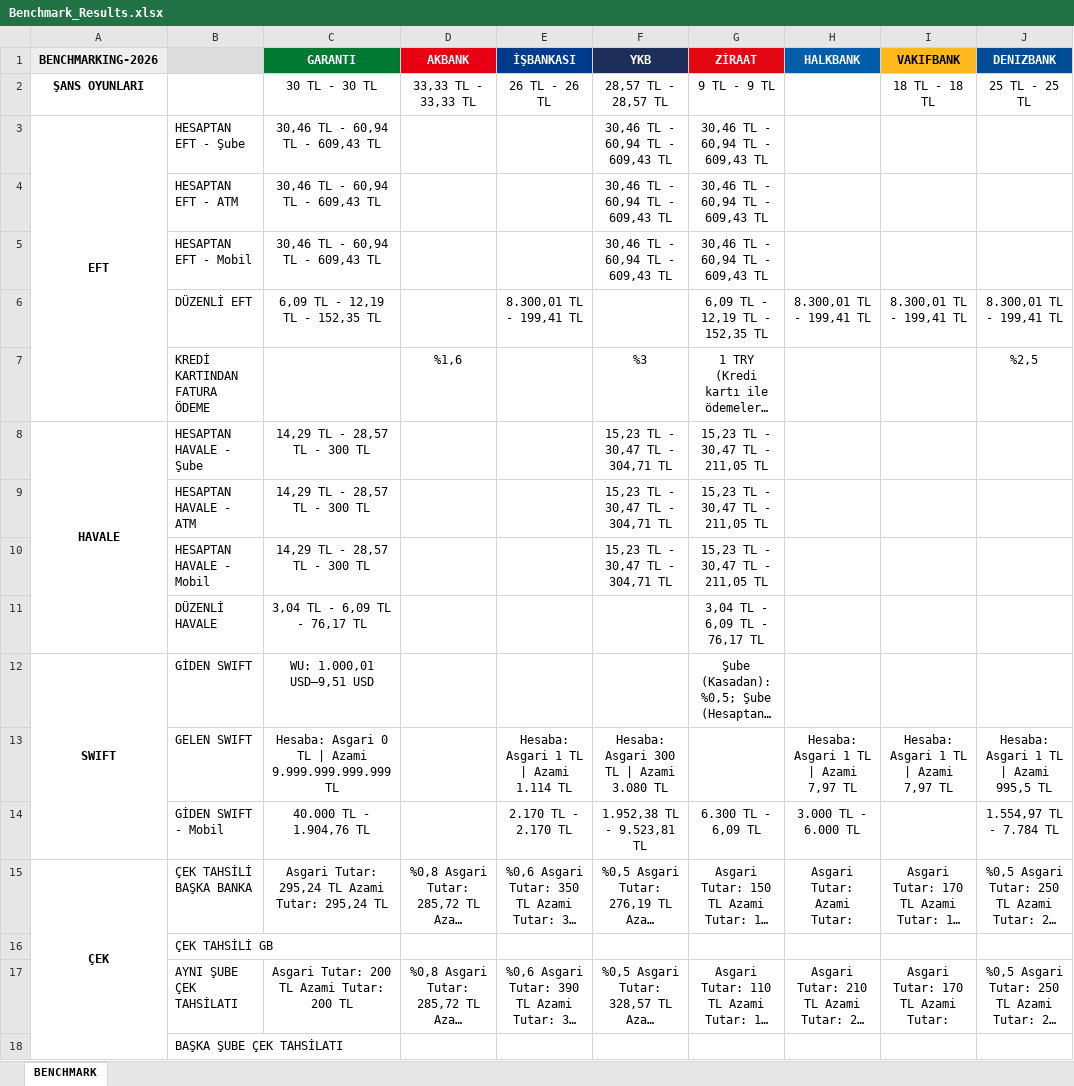
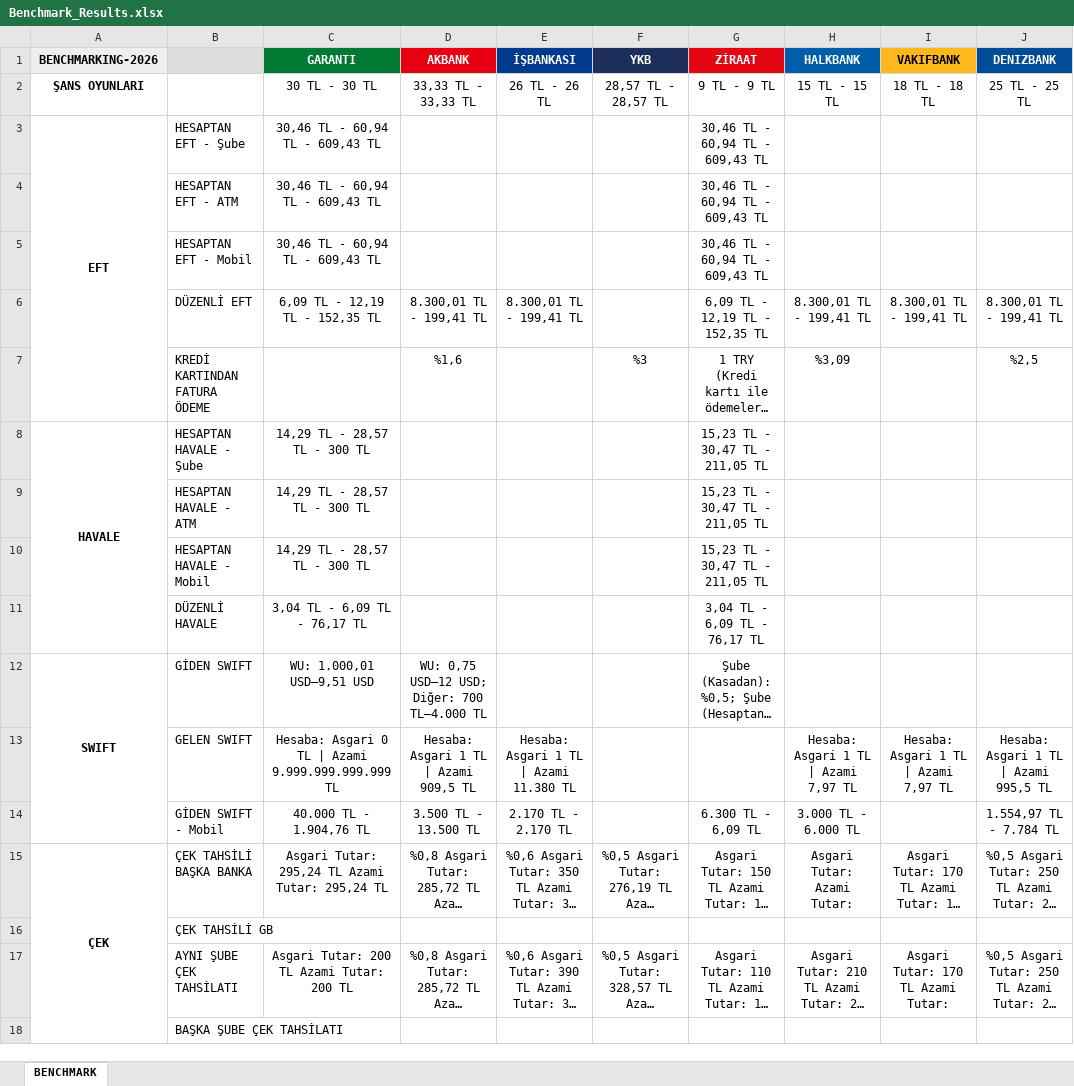
Before and after one commit to omerberkecelik/bankscrape, an Excel workbook: docs/Benchmark_Results.xlsx, sheet BENCHMARK, drawn as a sheet; only a part is shown; long unchanged cells end in …; values as stored, in another font and other column widths than the file's, no borders; the diff names each change by its address in the sheet, - before the commit and + after, or states it on an @@ line.

```diff
--- a/docs/Benchmark_Results.xlsx (sheet BENCHMARK)
+++ b/docs/Benchmark_Results.xlsx (sheet BENCHMARK)
-H2 (HALKBANK): (empty)
+H2 (HALKBANK): 15 TL - 15 TL
-F3:F5 (YKB): 30,46 TL - 60,94 TL - 609,43 TL
+F3:F5 (YKB): (empty)
-D6 (AKBANK): (empty)
+D6 (AKBANK): 8.300,01 TL - 199,41 TL
-H7 (HALKBANK): (empty)
+H7 (HALKBANK): %3,09
-F8:F10 (YKB): 15,23 TL - 30,47 TL - 304,71 TL
+F8:F10 (YKB): (empty)
-D12 (AKBANK): (empty)
+D12 (AKBANK): WU: 0,75 USD–12 USD; Diğer: 700 TL–4.000 TL
-D13 (AKBANK): (empty)
+D13 (AKBANK): Hesaba: Asgari 1 TL | Azami 909,5 TL
-E13 (İŞBANKASI): Hesaba: Asgari 1 TL | Azami 1.114 TL
+E13 (İŞBANKASI): Hesaba: Asgari 1 TL | Azami 11.380 TL
-F13 (YKB): Hesaba: Asgari 300 TL | Azami 3.080 TL
+F13 (YKB): (empty)
-D14 (AKBANK): (empty)
+D14 (AKBANK): 3.500 TL - 13.500 TL
-F14 (YKB): 1.952,38 TL - 9.523,81 TL
+F14 (YKB): (empty)
```
